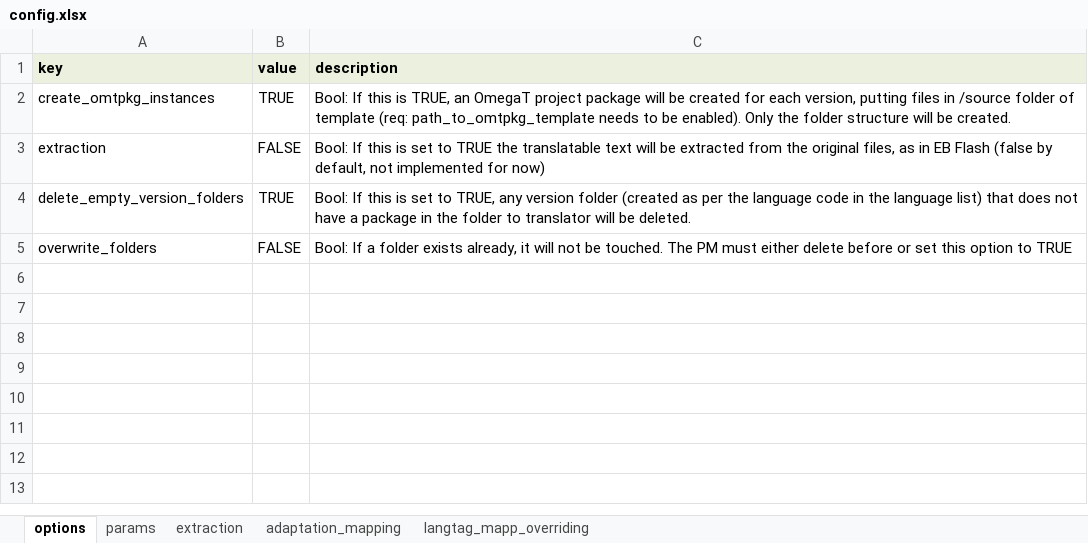
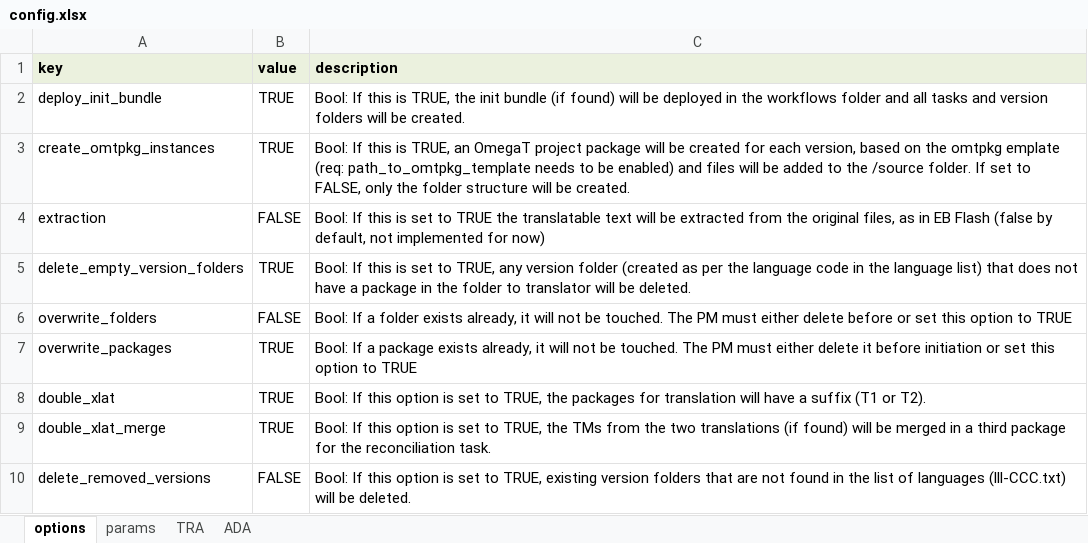
Before and after one commit to capstanlqc/cli_automation, an Excel workbook: workflow_creation/config/config.xlsx, sheet options, drawn as a sheet; values as stored, in another font and other column widths than the file's, no borders; addresses are those after the commit; the diff names each change by its address in the sheet, - before the commit and + after, or states it on an @@ line.

```diff
--- a/workflow_creation/config/config.xlsx (sheet options)
+++ b/workflow_creation/config/config.xlsx (sheet options)
-sheet tab: adaptation_mapping
+sheet tab: TRA
-sheet tab: langtag_mapp_overriding
+sheet tab: ADA
-sheet tab: extraction
+row 2: deploy_init_bundle | TRUE | Bool: If this is TRUE, the init bundle (if found) will be deployed in the workflows folder and all tasks and version folders will be created.
-C3 (description): …each version, putting files in /source folder of template (req: path_to_omtpkg_template needs to be enabled). Only the folder…
+C3 (description): …each version, based on the omtpkg emplate (req: path_to_omtpkg_template needs to be enabled) and files will be added to the /source folder. If set to FALSE, only the folder…
+row 7: overwrite_packages | TRUE | Bool: If a package exists already, it will not be touched. The PM must either delete it before initiation or set this option to TRUE
+row 8: double_xlat | TRUE | Bool: If this option is set to TRUE, the packages for translation will have a suffix (T1 or T2).
+row 9: double_xlat_merge | TRUE | Bool: If this option is set to TRUE, the TMs from the two translations (if found) will be merged in a third package for the reconciliation task.
+row 10: delete_removed_versions | FALSE | Bool: If this option is set to TRUE, existing version folders that are not found in the list of languages (lll-CCC.txt) will be deleted.
```
Also changed, not shown: sheet params, sheet TRA, sheet ADA, 7 other files.
